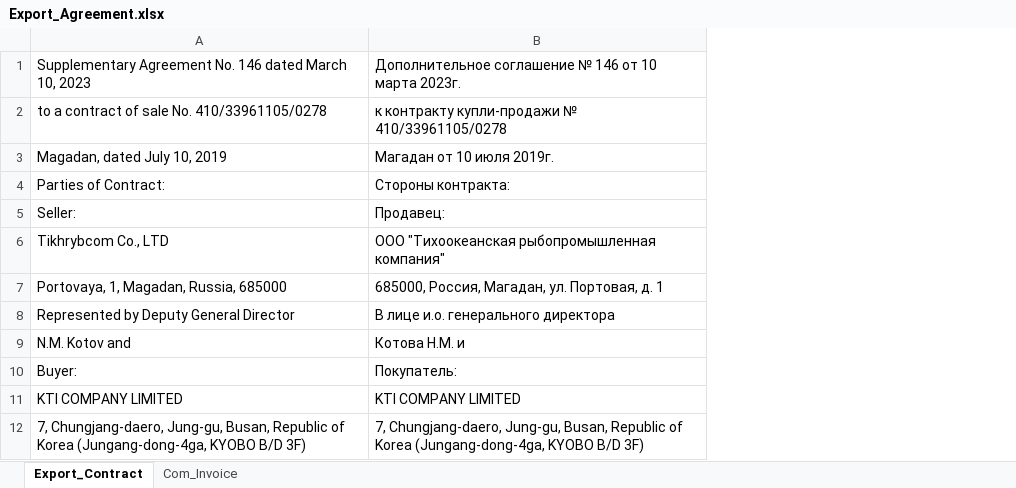
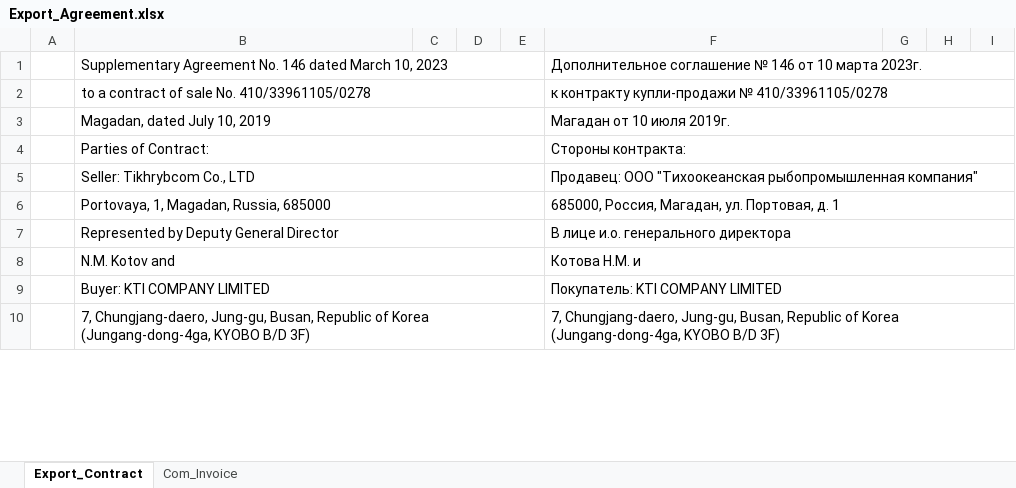
Before and after one commit to KirillKazakoff/tsAddin, an Excel workbook: templates/Export_Agreement.xlsx, sheet Export_Contract, drawn as a sheet; only a part is shown; values as stored, in another font and other column widths than the file's, no cell formats; conditional formats not drawn; removed rows and columns are numbered as before the commit, all else as after; the diff covers the shown part only; the diff names each change by its address in the sheet, - before the commit and + after, or states it on an @@ line.

Commit message:
beta new export contract tmp added

```diff
--- a/templates/Export_Agreement.xlsx (sheet Export_Contract)
+++ b/templates/Export_Agreement.xlsx (sheet Export_Contract)
+column A, empty
+column C, empty
+column D, empty
+column E, empty
+column G, empty
+column H, empty
+column I, empty
+B1:E1 merged
+F1:I1 merged
+B2:E2 merged
+F2:I2 merged
+B3:E3 merged
+F3:I3 merged
+B4:E4 merged
+F4:I4 merged
-row 5: Seller: | Продавец:
-B5: Tikhrybcom Co., LTD
+B5: Seller: Tikhrybcom Co., LTD
+B5:E5 merged
-F5: ООО "Тихоокеанская…
+F5: Продавец: ООО "Тихоокеанская…
+F5:I5 merged
+B6:E6 merged
+F6:I6 merged
+B7:E7 merged
+F7:I7 merged
+B8:E8 merged
+F8:I8 merged
-row 10: Buyer: | Покупатель:
-row 11: KTI COMPANY LIMITED | KTI COMPANY LIMITED
+row 9:  | Buyer: KTI COMPANY LIMITED |  |  |  | Покупатель: KTI COMPANY LIMITED
+B10:E10 merged
+F10:I10 merged
```
Also changed, not shown: 9 added rows, 9 removed rows, 13 edited cells and merged cells elsewhere in this sheet, cell formats, 21 other files.
